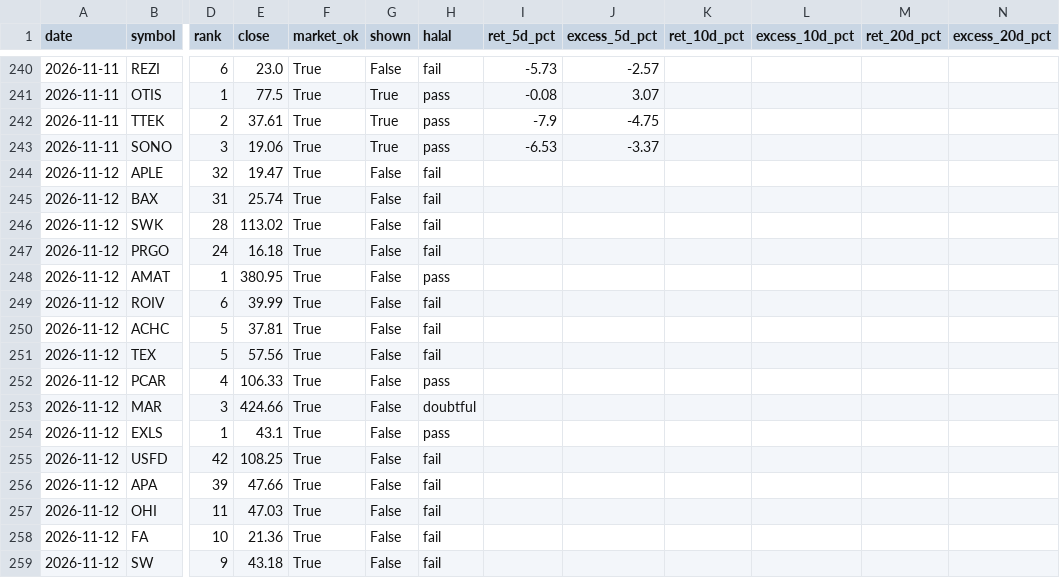
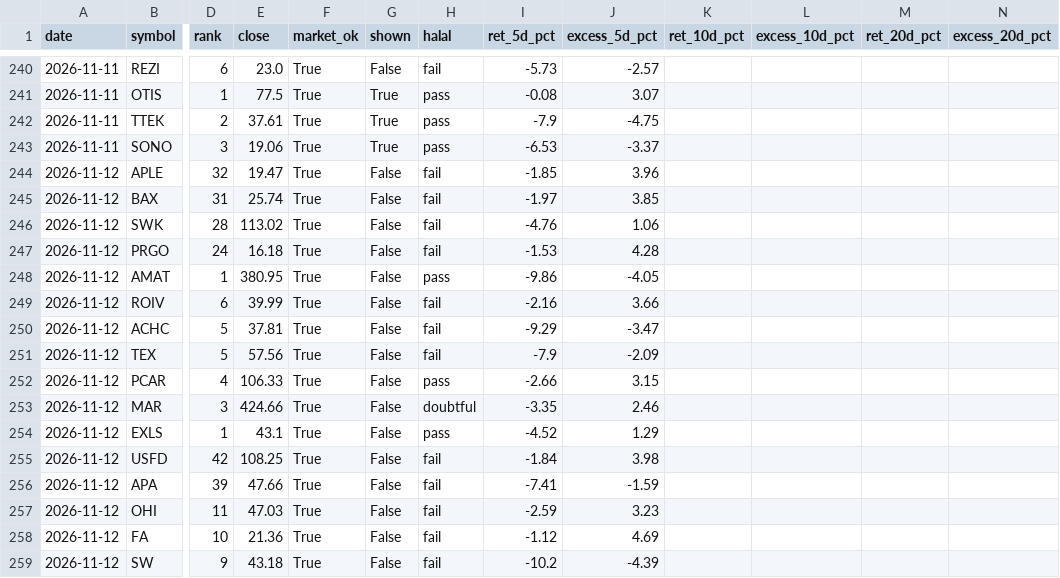
Before and after one commit to hz-works/swing-lab, a CSV file: data/signal_outcomes.csv, drawn as a sheet; only a part is shown, gaps mark what is left out; the diff covers the shown part only; the diff names each change by its address in the sheet, - before the commit and + after, or states it on an @@ line.

```diff
--- a/data/signal_outcomes.csv
+++ b/data/signal_outcomes.csv
-I244 (ret_5d_pct): (empty)
+I244 (ret_5d_pct): -1.85
-J244 (excess_5d_pct): (empty)
+J244 (excess_5d_pct): 3.96
-I245 (ret_5d_pct): (empty)
+I245 (ret_5d_pct): -1.97
-J245 (excess_5d_pct): (empty)
+J245 (excess_5d_pct): 3.85
-I246 (ret_5d_pct): (empty)
+I246 (ret_5d_pct): -4.76
-J246 (excess_5d_pct): (empty)
+J246 (excess_5d_pct): 1.06
-I247 (ret_5d_pct): (empty)
+I247 (ret_5d_pct): -1.53
-J247 (excess_5d_pct): (empty)
+J247 (excess_5d_pct): 4.28
-I248 (ret_5d_pct): (empty)
+I248 (ret_5d_pct): -9.86
-J248 (excess_5d_pct): (empty)
+J248 (excess_5d_pct): -4.05
-I249 (ret_5d_pct): (empty)
+I249 (ret_5d_pct): -2.16
-J249 (excess_5d_pct): (empty)
+J249 (excess_5d_pct): 3.66
-I250 (ret_5d_pct): (empty)
+I250 (ret_5d_pct): -9.29
-J250 (excess_5d_pct): (empty)
+J250 (excess_5d_pct): -3.47
-I251 (ret_5d_pct): (empty)
+I251 (ret_5d_pct): -7.9
-J251 (excess_5d_pct): (empty)
+J251 (excess_5d_pct): -2.09
-I252 (ret_5d_pct): (empty)
+I252 (ret_5d_pct): -2.66
-J252 (excess_5d_pct): (empty)
+J252 (excess_5d_pct): 3.15
-I253 (ret_5d_pct): (empty)
+I253 (ret_5d_pct): -3.35
-J253 (excess_5d_pct): (empty)
+J253 (excess_5d_pct): 2.46
-I254 (ret_5d_pct): (empty)
+I254 (ret_5d_pct): -4.52
-J254 (excess_5d_pct): (empty)
+J254 (excess_5d_pct): 1.29
-I255 (ret_5d_pct): (empty)
+I255 (ret_5d_pct): -1.84
-J255 (excess_5d_pct): (empty)
+J255 (excess_5d_pct): 3.98
-I256 (ret_5d_pct): (empty)
+I256 (ret_5d_pct): -7.41
-J256 (excess_5d_pct): (empty)
+J256 (excess_5d_pct): -1.59
-I257 (ret_5d_pct): (empty)
+I257 (ret_5d_pct): -2.59
-J257 (excess_5d_pct): (empty)
+J257 (excess_5d_pct): 3.23
-I258 (ret_5d_pct): (empty)
+I258 (ret_5d_pct): -1.12
-J258 (excess_5d_pct): (empty)
+J258 (excess_5d_pct): 4.69
-I259 (ret_5d_pct): (empty)
+I259 (ret_5d_pct): -10.2
-J259 (excess_5d_pct): (empty)
+J259 (excess_5d_pct): -4.39
```
Also changed, not shown: 78 edited cells elsewhere in this file, 5 other files.
